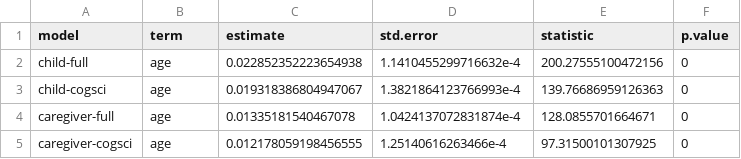
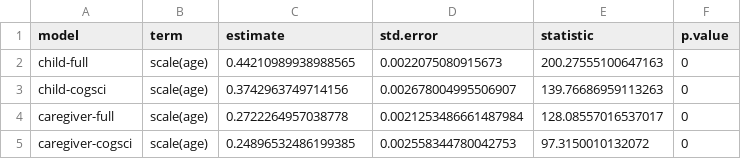
Before and after one commit to kennedycasey/CDL-to-ADL-words, a CSV file: survey/model-outputs/glms.csv, drawn as a sheet.

Commit message:
update survey shift timing figs

```diff
--- a/survey/model-outputs/glms.csv
+++ b/survey/model-outputs/glms.csv
@@ -1,5 +1,5 @@
 model,term,estimate,std.error,statistic,p.value
-child-full,age,0.022852352223654938,1.1410455299716632e-4,200.27555100472156,0
-child-cogsci,age,0.019318386804947067,1.3821864123766993e-4,139.76686959126363,0
-caregiver-full,age,0.01335181540467078,1.0424137072831874e-4,128.0855701664671,0
-caregiver-cogsci,age,0.012178059198456555,1.25140616263466e-4,97.31500101307925,0
+child-full,scale(age),0.44210989938988565,0.0022075080915673,200.27555100647163,0
+child-cogsci,scale(age),0.3742963749714156,0.002678004995506907,139.76686959113263,0
+caregiver-full,scale(age),0.2722264957038778,0.0021253486661487984,128.08557016537017,0
+caregiver-cogsci,scale(age),0.24896532486199385,0.002558344780042753,97.3150010132072,0
```
Also changed, not shown: survey/model-outputs/trend-lines.csv, 8 other files.
